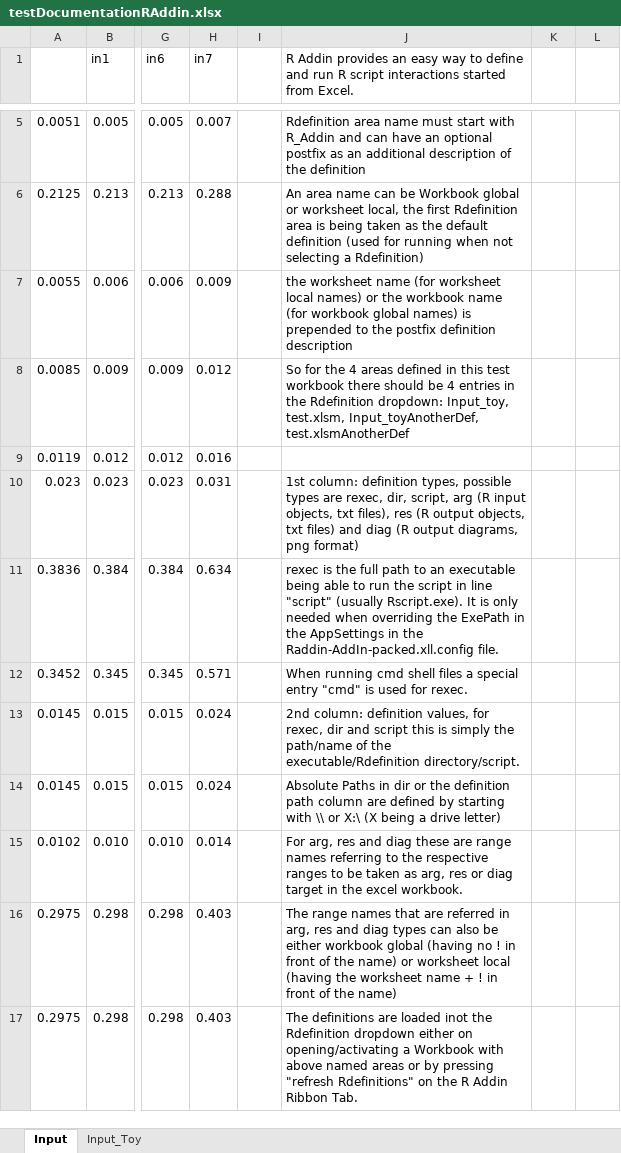
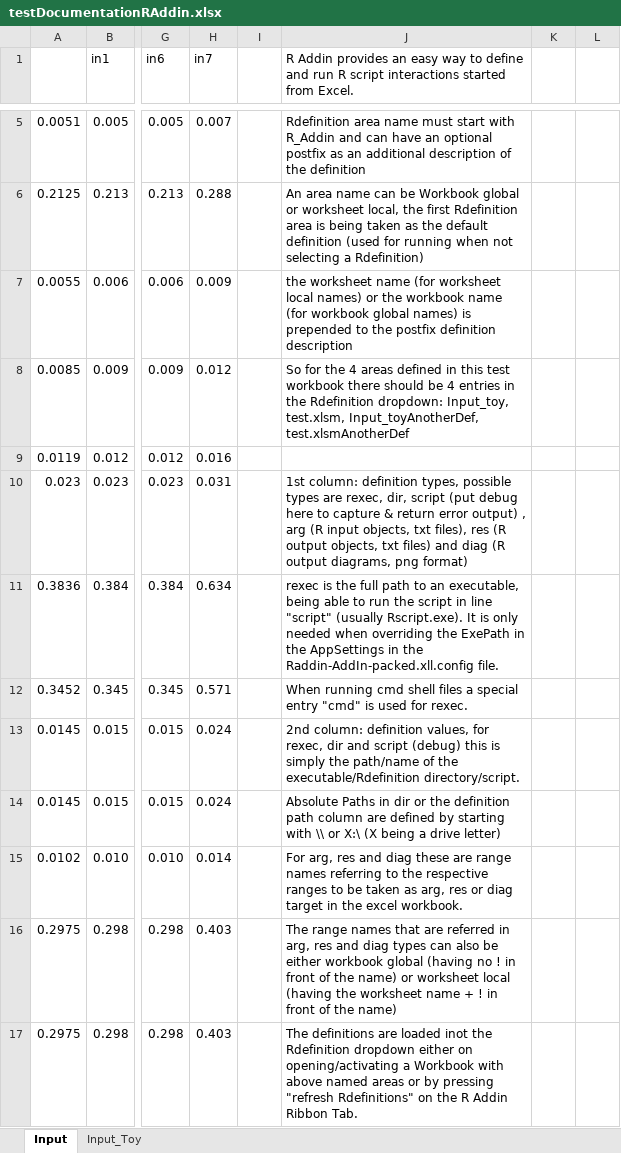
Before and after one commit to rkapl123/RAddin, an Excel workbook: testDocumentationRAddin.xlsx, sheet Input, drawn as a sheet; only a part is shown, gaps mark what is left out; values as stored, in another font and other column widths than the file's, no borders; charts and pictures not drawn; the diff names each change by its address in the sheet, - before the commit and + after, or states it on an @@ line.

Commit message:
added debug (instead of script) to capture returned error/output messages

```diff
--- a/testDocumentationRAddin.xlsx (sheet Input)
+++ b/testDocumentationRAddin.xlsx (sheet Input)
-J10: …rexec, dir, script, arg (R…
+J10: …rexec, dir, script (put debug here to capture & return error output) , arg (R…
-J11: …to an executable being able…
+J11: …to an executable, being able…
-J13: …and script this is…
+J13: …and script (debug) this is…
```
Also changed, not shown: sheet Input_Toy, charts or pictures, 3 other files.
